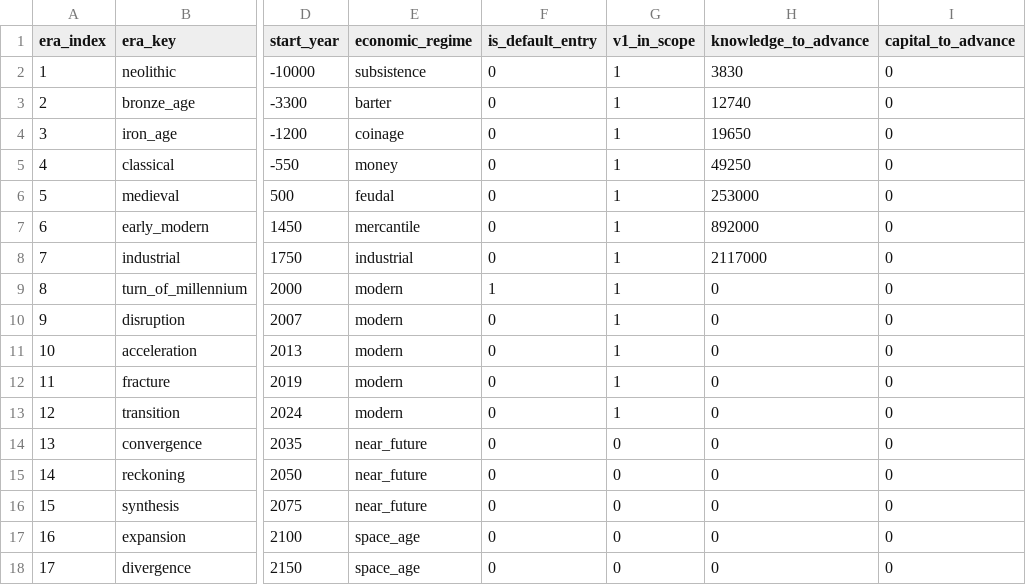
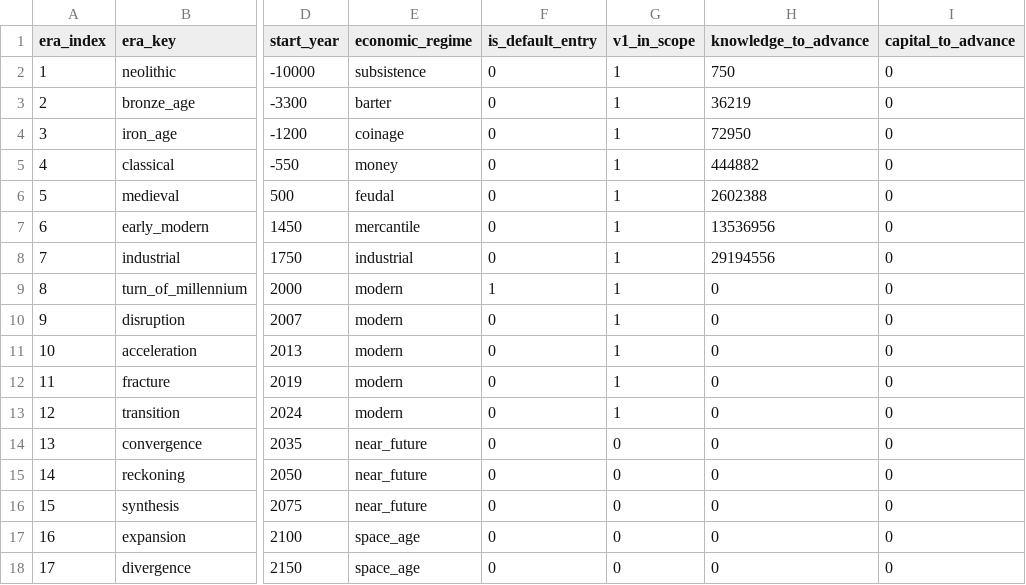
Before and after one commit to Scorpio291/EconLife-sim, a CSV file: packages/base_game/eras/eras.csv, drawn as a sheet; only a part is shown, gaps mark what is left out; the diff names each change by its address in the sheet, - before the commit and + after, or states it on an @@ line.

```diff
--- a/packages/base_game/eras/eras.csv
+++ b/packages/base_game/eras/eras.csv
-H2 (knowledge_to_advance): 3830
+H2 (knowledge_to_advance): 750
-H3 (knowledge_to_advance): 12740
+H3 (knowledge_to_advance): 36219
-H4 (knowledge_to_advance): 19650
+H4 (knowledge_to_advance): 72950
-H5 (knowledge_to_advance): 49250
+H5 (knowledge_to_advance): 444882
-H6 (knowledge_to_advance): 253000
+H6 (knowledge_to_advance): 2602388
-H7 (knowledge_to_advance): 892000
+H7 (knowledge_to_advance): 13536956
-H8 (knowledge_to_advance): 2117000
+H8 (knowledge_to_advance): 29194556
```
Also changed, not shown: 1 other file.
